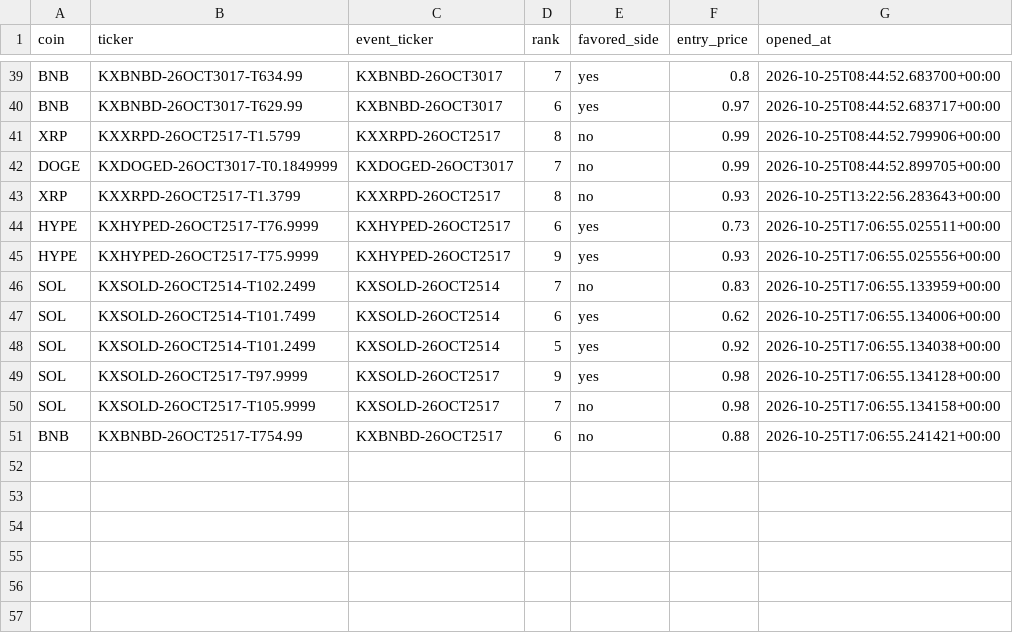
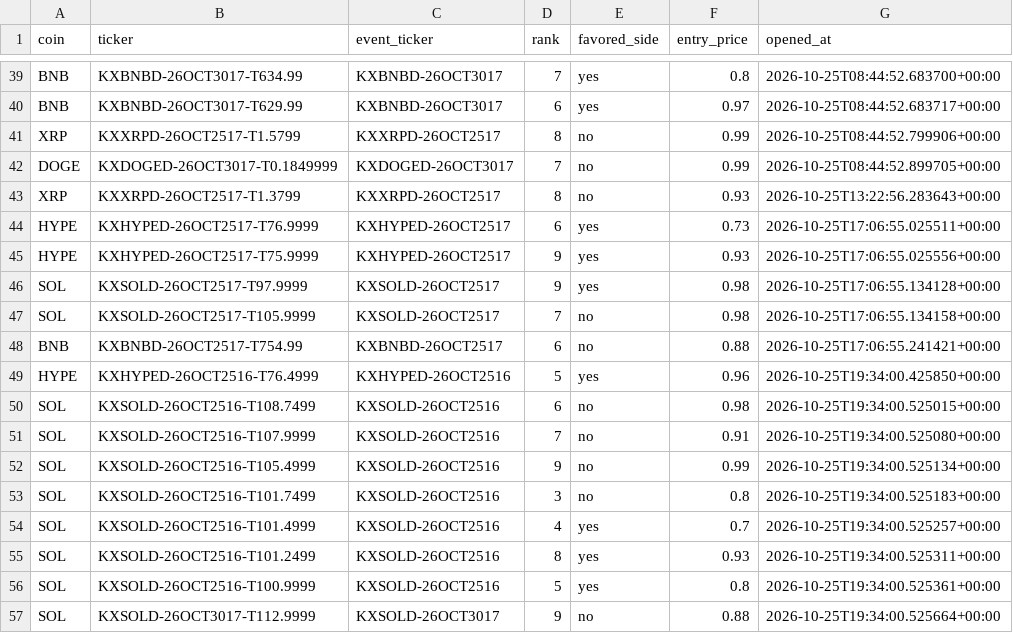
Before and after one commit to Prinxe-crypto/multicoin-midrank-bot, a CSV file: open_positions.csv, drawn as a sheet; only a part is shown, gaps mark what is left out; removed rows and columns are numbered as before the commit, all else as after; the diff names each change by its address in the sheet, - before the commit and + after, or states it on an @@ line.

```diff
--- a/open_positions.csv
+++ b/open_positions.csv
-row 46: SOL | KXSOLD-26OCT2514-T102.2499 | KXSOLD-26OCT2514 | 7 | no | 0.83 | 2026-10-25T17:06:55.133959+00:00
-row 47: SOL | KXSOLD-26OCT2514-T101.7499 | KXSOLD-26OCT2514 | 6 | yes | 0.62 | 2026-10-25T17:06:55.134006+00:00
-row 48: SOL | KXSOLD-26OCT2514-T101.2499 | KXSOLD-26OCT2514 | 5 | yes | 0.92 | 2026-10-25T17:06:55.134038+00:00
+row 49: HYPE | KXHYPED-26OCT2516-T76.4999 | KXHYPED-26OCT2516 | 5 | yes | 0.96 | 2026-10-25T19:34:00.425850+00:00
+row 50: SOL | KXSOLD-26OCT2516-T108.7499 | KXSOLD-26OCT2516 | 6 | no | 0.98 | 2026-10-25T19:34:00.525015+00:00
+row 51: SOL | KXSOLD-26OCT2516-T107.9999 | KXSOLD-26OCT2516 | 7 | no | 0.91 | 2026-10-25T19:34:00.525080+00:00
+row 52: SOL | KXSOLD-26OCT2516-T105.4999 | KXSOLD-26OCT2516 | 9 | no | 0.99 | 2026-10-25T19:34:00.525134+00:00
+row 53: SOL | KXSOLD-26OCT2516-T101.7499 | KXSOLD-26OCT2516 | 3 | no | 0.8 | 2026-10-25T19:34:00.525183+00:00
+row 54: SOL | KXSOLD-26OCT2516-T101.4999 | KXSOLD-26OCT2516 | 4 | yes | 0.7 | 2026-10-25T19:34:00.525257+00:00
+row 55: SOL | KXSOLD-26OCT2516-T101.2499 | KXSOLD-26OCT2516 | 8 | yes | 0.93 | 2026-10-25T19:34:00.525311+00:00
+row 56: SOL | KXSOLD-26OCT2516-T100.9999 | KXSOLD-26OCT2516 | 5 | yes | 0.8 | 2026-10-25T19:34:00.525361+00:00
+row 57: SOL | KXSOLD-26OCT3017-T112.9999 | KXSOLD-26OCT3017 | 9 | no | 0.88 | 2026-10-25T19:34:00.525664+00:00
```
Also changed, not shown: closed_positions.csv.
